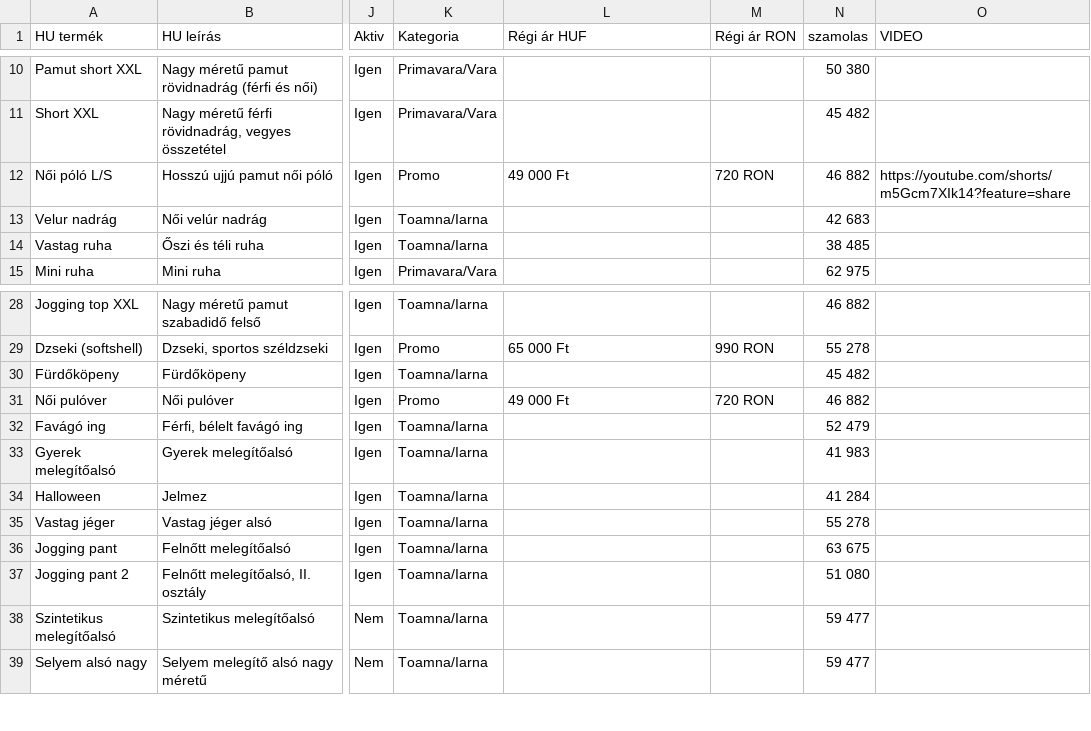
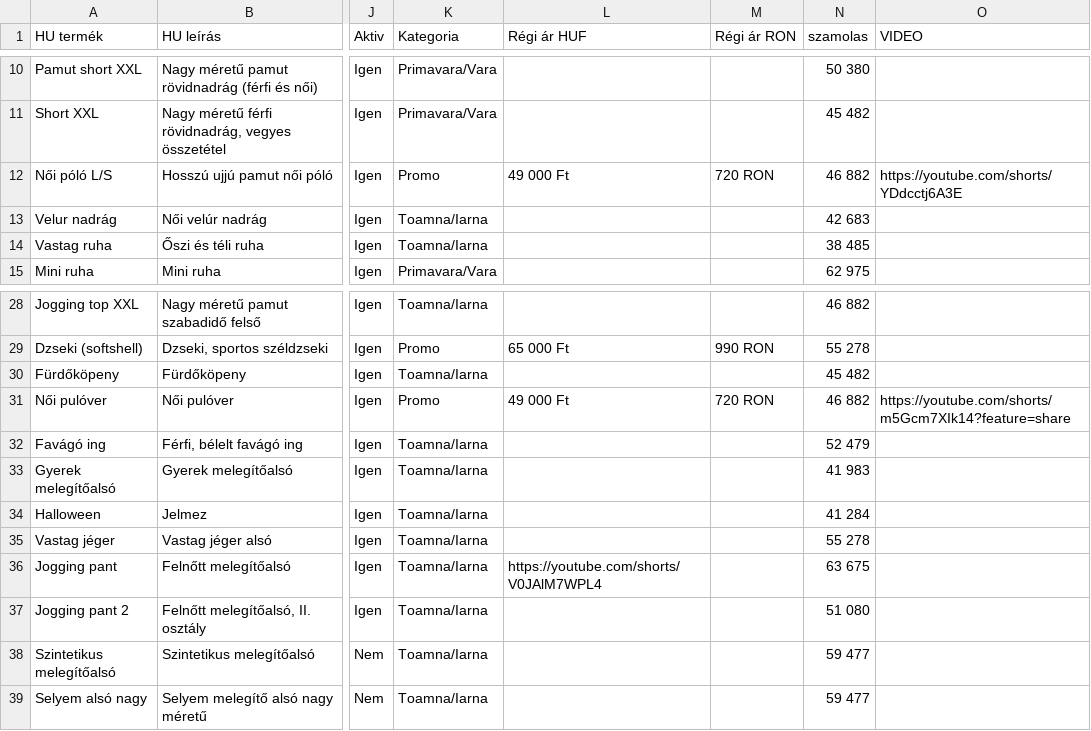
Before and after one commit to bestchoisems/https-depozit-hainesecond-Preturi, a CSV file: prices.csv, drawn as a sheet; only a part is shown, gaps mark what is left out; the diff names each change by its address in the sheet, - before the commit and + after, or states it on an @@ line.

```diff
--- a/prices.csv
+++ b/prices.csv
-O12 (VIDEO): https://youtube.com/shorts/m5Gcm7XIk14?feature=share
+O12 (VIDEO): https://youtube.com/shorts/YDdcctj6A3E
-O31 (VIDEO): (empty)
+O31 (VIDEO): https://youtube.com/shorts/m5Gcm7XIk14?feature=share
-L36 (Régi ár HUF): (empty)
+L36 (Régi ár HUF): https://youtube.com/shorts/V0JAlM7WPL4
```
